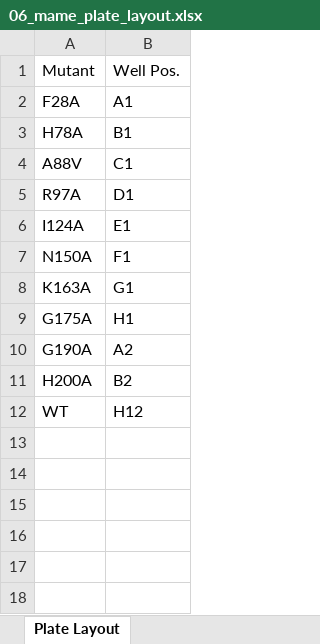
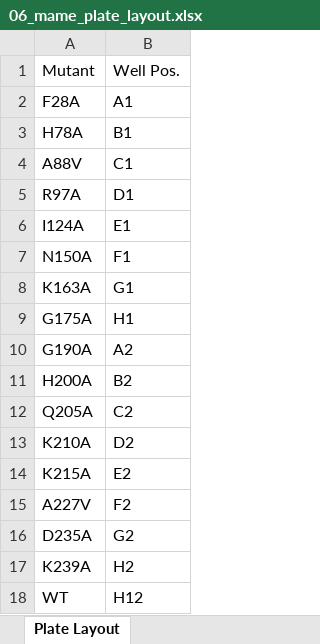
Before and after one commit to gyuminlee-repo/kuma, an Excel workbook: src-tauri/samples/mame/06_mame_plate_layout.xlsx, sheet Plate Layout, drawn as a sheet; values as stored, in another font and other column widths than the file's, no borders; the diff names each change by its address in the sheet, - before the commit and + after, or states it on an @@ line.

Commit message:
feat(mame): triplicate sample data with all eight verdict classes, and seed sample paths into every step
The bundled MAME sample shipped one native barcode and eleven wells that all
passed, so the demo showed neither the replicate axis nanopore runs actually
use nor any failure a reviewer has to act on.

build_consensus_dir wrote a literal NB01 directory; it now writes NB01/NB02/NB03
with per-load depth and purity jitter, so pick_best_replicate has something to
choose between. G190A is LOWDEPTH on NB01 and PASS on the other two, which is
the case that explains why the run is sequenced three times at all.

Sixteen variants plus WT now cover all eight VerdictClass values on the selected
replicate. Every class is reached through consensus sequence content and FASTA
header metadata alone, so verdict.py is untouched and the fixture is still the
output of a real pipeline run. Expected mutations, plate layout, verdict
workbook, activity files and the Agilent workbooks were regenerated together.

Sample loading also left two steps looking unfinished. seedBuildEvolveproForm
wrote under projectPath, which is null for every scratch session, while the
panel read under project.path, so step 4 seeded nothing there; both now use
formStoragePath. The seed only touched localStorage, so an already-mounted panel
kept showing an empty form; a seed epoch now makes it re-read. The MinKNOW run
folder has no bundled counterpart and says so instead of reading like an
operator's own unfinished pick, with the field left empty so nothing false
reaches the sidecar.

```diff
--- a/src-tauri/samples/mame/06_mame_plate_layout.xlsx (sheet Plate Layout)
+++ b/src-tauri/samples/mame/06_mame_plate_layout.xlsx (sheet Plate Layout)
+row 12: Q205A | C2
+row 13: K210A | D2
+row 14: K215A | E2
+row 15: A227V | F2
+row 16: D235A | G2
+row 17: K239A | H2
```
Also changed, not shown: src-tauri/samples/mame/08_mame_evolvepro_raw.xlsx, src-tauri/samples/mame/09_mame_agilent_rep_batch.xlsx, 35 other files.
